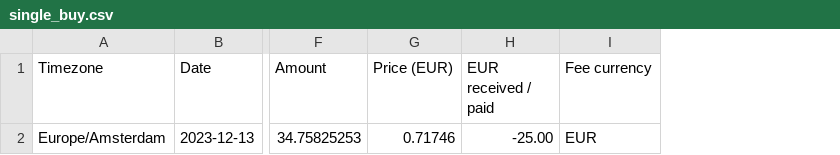
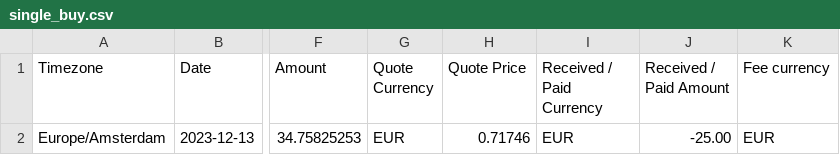
Before and after one commit to VibeNL/GhostfolioSidekick, a CSV file: Parsers.UnitTests/TestFiles/Bitvavo/BuyOrders/single_buy.csv, drawn as a sheet; only a part is shown, gaps mark what is left out; addresses are those after the commit; the diff names each change by its address in the sheet, - before the commit and + after, or states it on an @@ line.

Commit message:
Fixing parsers (#755)
* Update bitvavo examples

* Bitvavo fix

* Fixing more parsers

* parsers compile

* Parser tests are compiling

* compiles

* Fixing tests 1

* Fixing tests

* Fixing code

* Update Bitvavo with new type

* Fixing Coinbase

* 1

* Retail Eth2 Deprecation

* Coinbase Retail Staking Transfer

* Coinbase: More new types

* remove private data

* trine parser 1

* Implement Trine parser

* SQ

* remove unusable decimal seperator code

```diff
--- a/Parsers.UnitTests/TestFiles/Bitvavo/BuyOrders/single_buy.csv
+++ b/Parsers.UnitTests/TestFiles/Bitvavo/BuyOrders/single_buy.csv
+column G (Quote Currency), row 2: EUR
+column I (Received / Paid Currency), row 2: EUR
-H1: Price (EUR)
+H1: Quote Price
-J1: EUR received / paid
+J1: Received / Paid Amount
```
Also changed, not shown: Parsers.UnitTests/TestFiles/Bitvavo/CashTransactions/single_deposit.csv, Parsers.UnitTests/TestFiles/Bitvavo/CashTransactions/single_withdrawal.csv, 54 other files.
